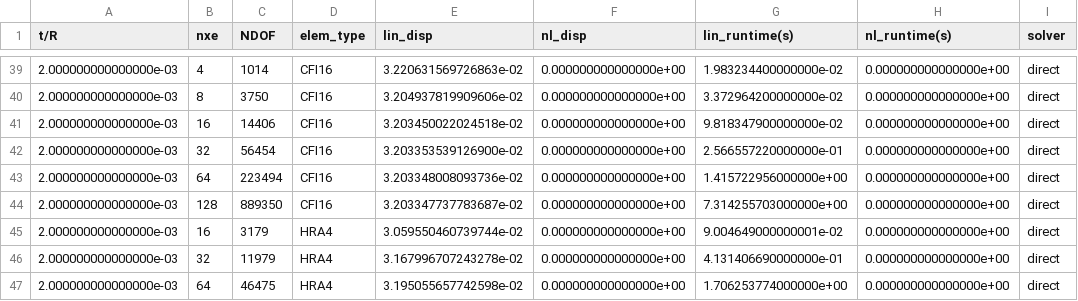
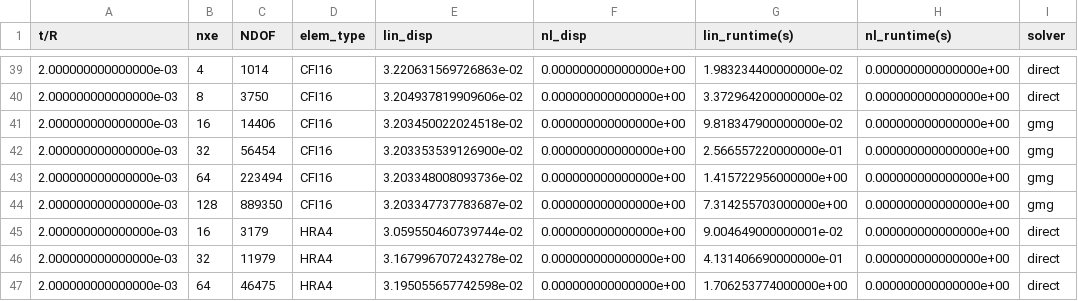
Before and after one commit to smdogroup/gpu_fem, a CSV file: results/3_elem_study/csv/_plate500_A100.csv, drawn as a sheet; only a part is shown, gaps mark what is left out.

Commit message:
working prototype of AIG9 direct solve!

```diff
--- a/results/3_elem_study/csv/_plate500_A100.csv
+++ b/results/3_elem_study/csv/_plate500_A100.csv
@@ -40,6 +40,6 @@ t/R,nxe,NDOF,elem_type,lin_disp,nl_disp,lin_runtime(s),nl_runtime(s),solver
 2.000000000000000e-03,8,3750,CFI16,3.204937819909606e-02,0.000000000000000e+00,3.372964200000000e-02,0.000000000000000e+00,direct
-2.000000000000000e-03,16,14406,CFI16,3.203450022024518e-02,0.000000000000000e+00,9.818347900000000e-02,0.000000000000000e+00,direct
-2.000000000000000e-03,32,56454,CFI16,3.203353539126900e-02,0.000000000000000e+00,2.566557220000000e-01,0.000000000000000e+00,direct
-2.000000000000000e-03,64,223494,CFI16,3.203348008093736e-02,0.000000000000000e+00,1.415722956000000e+00,0.000000000000000e+00,direct
-2.000000000000000e-03,128,889350,CFI16,3.203347737783687e-02,0.000000000000000e+00,7.314255703000000e+00,0.000000000000000e+00,direct
+2.000000000000000e-03,16,14406,CFI16,3.203450022024518e-02,0.000000000000000e+00,9.818347900000000e-02,0.000000000000000e+00,gmg
+2.000000000000000e-03,32,56454,CFI16,3.203353539126900e-02,0.000000000000000e+00,2.566557220000000e-01,0.000000000000000e+00,gmg
+2.000000000000000e-03,64,223494,CFI16,3.203348008093736e-02,0.000000000000000e+00,1.415722956000000e+00,0.000000000000000e+00,gmg
+2.000000000000000e-03,128,889350,CFI16,3.203347737783687e-02,0.000000000000000e+00,7.314255703000000e+00,0.000000000000000e+00,gmg
 2.000000000000000e-03,16,3179,HRA4,3.059550460739744e-02,0.000000000000000e+00,9.004649000000001e-02,0.000000000000000e+00,direct
```
Also changed, not shown: 15 other files.
